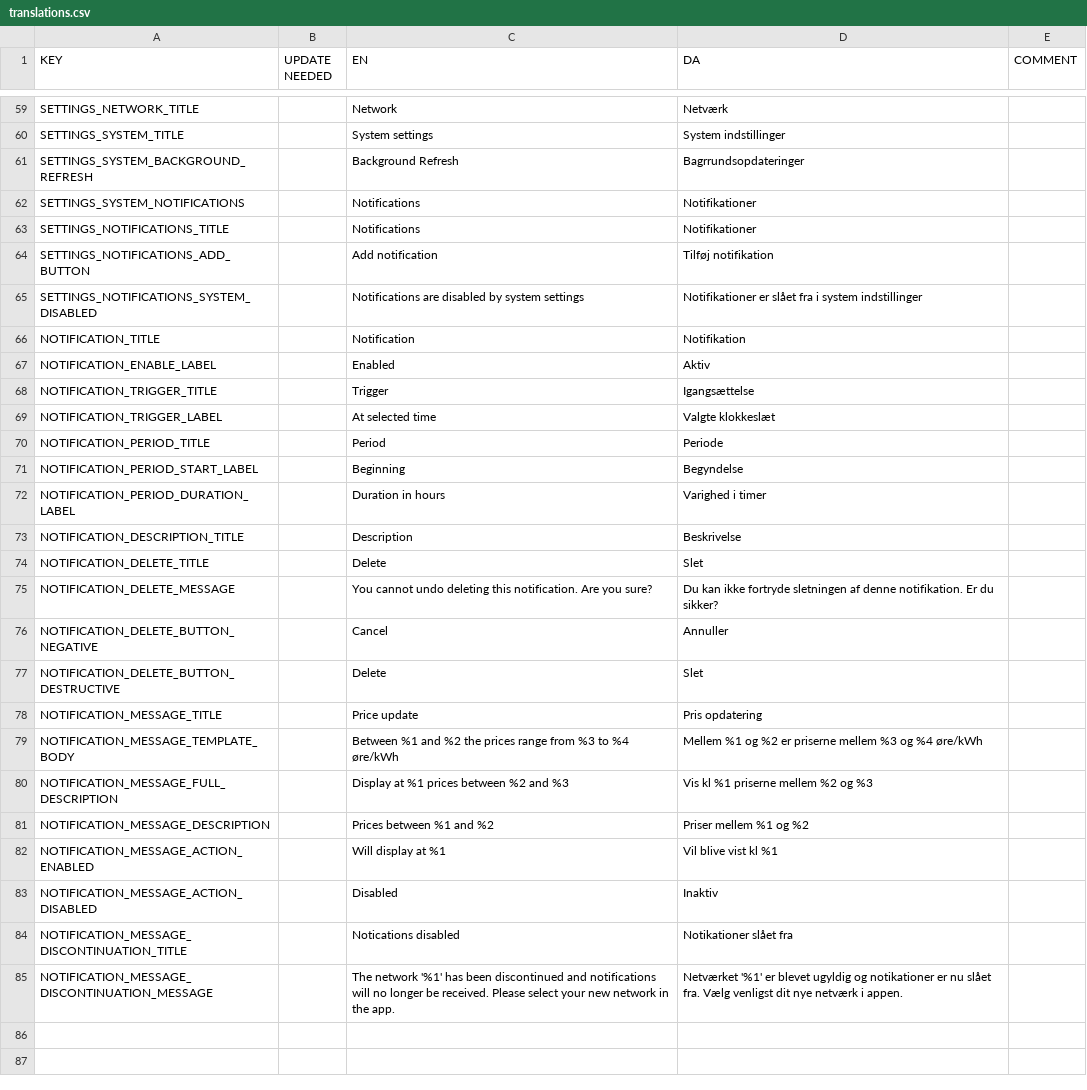
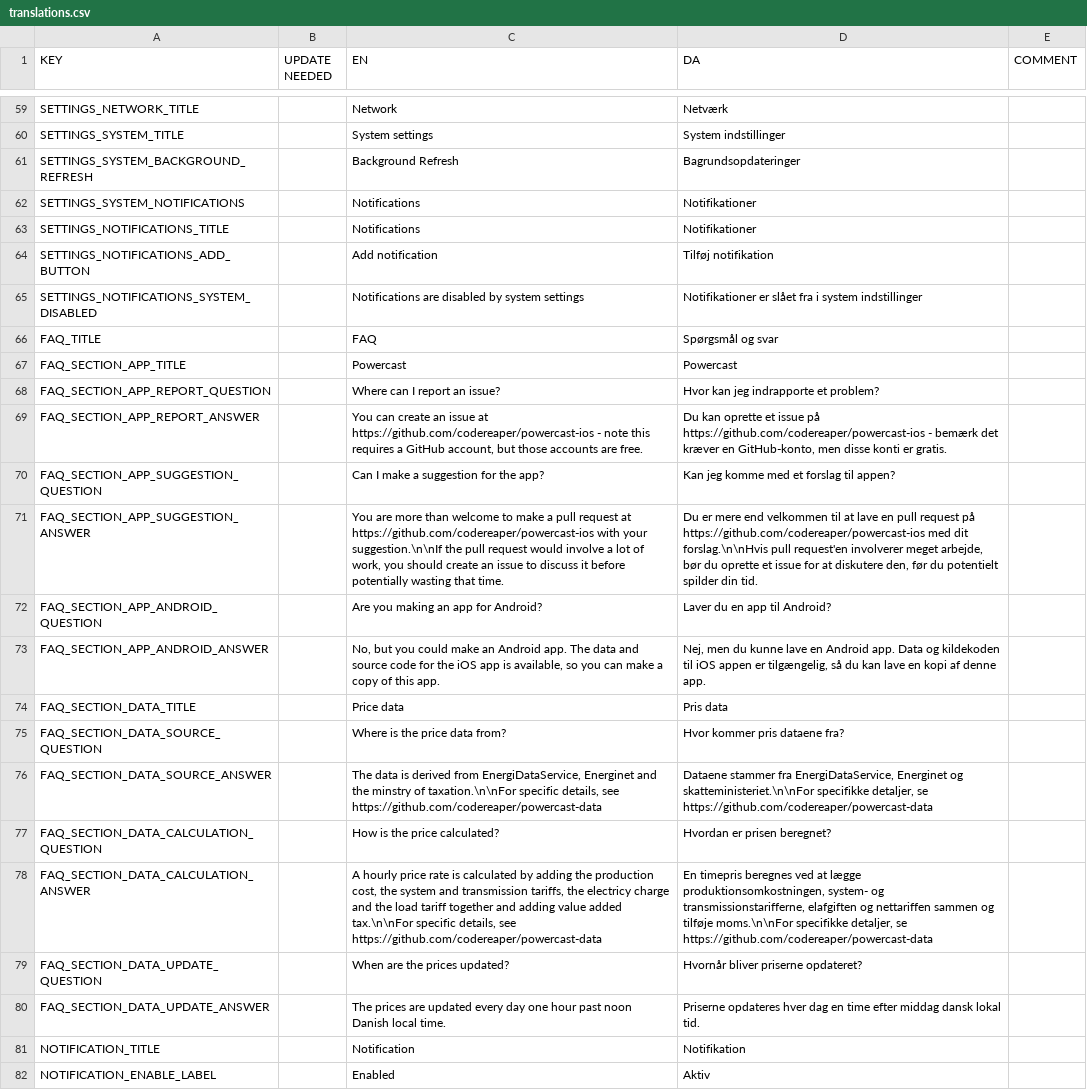
Before and after one commit to CodeReaper/powercast-ios, a CSV file: resources/translations/translations.csv, drawn as a sheet; only a part is shown, gaps mark what is left out; the shorter side is filled out with more unchanged rows.

```diff
--- a/resources/translations/translations.csv
+++ b/resources/translations/translations.csv
@@ -60,3 +60,3 @@
 "SETTINGS_SYSTEM_TITLE","","System settings","System indstillinger",""
-"SETTINGS_SYSTEM_BACKGROUND_REFRESH","","Background Refresh","Bagrrundsopdateringer",""
+"SETTINGS_SYSTEM_BACKGROUND_REFRESH","","Background Refresh","Bagrundsopdateringer",""
 "SETTINGS_SYSTEM_NOTIFICATIONS","","Notifications","Notifikationer",""
@@ -65,2 +65,17 @@
 "SETTINGS_NOTIFICATIONS_SYSTEM_DISABLED","","Notifications are disabled by system settings","Notifikationer er slået fra i system indstillinger",""
+"FAQ_TITLE","","FAQ","Spørgsmål og svar",""
+"FAQ_SECTION_APP_TITLE","","Powercast","Powercast",""
+"FAQ_SECTION_APP_REPORT_QUESTION","","Where can I report an issue?","Hvor kan jeg indrapporte et problem?",""
+"FAQ_SECTION_APP_REPORT_ANSWER","","You can create an issue at https://github.com/codereaper/powercast-ios - note this requires a GitHub account, but those accounts are free.","Du kan oprette et issue på https://github.com/codereaper/powercast-ios - bemærk det kræver en GitHub-konto, men disse konti er gratis.",""
+"FAQ_SECTION_APP_SUGGESTION_QUESTION","","Can I make a suggestion for the app?","Kan jeg komme med et forslag til appen?",""
+"FAQ_SECTION_APP_SUGGESTION_ANSWER","","You are more than welcome to make a pull request at https://github.com/codereaper/powercast-ios with your suggestion.\n\nIf the pull request would involve a lot of work, you should create an issue to discuss it before potentially wasting that time.","Du er mere end velkommen til at lave en pull request på https://github.com/codereaper/powercast-ios med dit forslag.\n\nHvis pull request'en involverer meget arbejde, bør du oprette et issue for at diskutere den, før du potentielt spilder din tid.",""
+"FAQ_SECTION_APP_ANDROID_QUESTION","","Are you making an app for Android?","Laver du en app til Android?",""
+"FAQ_SECTION_APP_ANDROID_ANSWER","","No, but you could make an Android app. The data and source code for the iOS app is available, so you can make a copy of this app.","Nej, men du kunne lave en Android app. Data og kildekoden til iOS appen er tilgængelig, så du kan lave en kopi af denne app.",""
+"FAQ_SECTION_DATA_TITLE","","Price data","Pris data",""
+"FAQ_SECTION_DATA_SOURCE_QUESTION","","Where is the price data from?","Hvor kommer pris dataene fra?",""
+"FAQ_SECTION_DATA_SOURCE_ANSWER","","The data is derived from EnergiDataService, Energinet and the minstry of taxation.\n\nFor specific details, see https://github.com/codereaper/powercast-data","Dataene stammer fra EnergiDataService, Energinet og skatteministeriet.\n\nFor specifikke detaljer, se https://github.com/codereaper/powercast-data",""
+"FAQ_SECTION_DATA_CALCULATION_QUESTION","","How is the price calculated?","Hvordan er prisen beregnet?",""
+"FAQ_SECTION_DATA_CALCULATION_ANSWER","","A hourly price rate is calculated by adding the production cost, the system and transmission tariffs, the electricy charge and the load tariff together and adding value added tax.\n\nFor specific details, see https://github.com/codereaper/powercast-data","En timepris beregnes ved at lægge produktionsomkostningen, system- og transmissionstarifferne, elafgiften og nettariffen sammen og tilføje moms.\n\nFor specifikke detaljer, se https://github.com/codereaper/powercast-data",""
+"FAQ_SECTION_DATA_UPDATE_QUESTION","","When are the prices updated?","Hvornår bliver priserne opdateret?",""
+"FAQ_SECTION_DATA_UPDATE_ANSWER","","The prices are updated every day one hour past noon Danish local time.","Priserne opdateres hver dag en time efter middag dansk lokal tid.",""
 "NOTIFICATION_TITLE","","Notification","Notifikation",""
```
Also changed, not shown: 14 other files.
